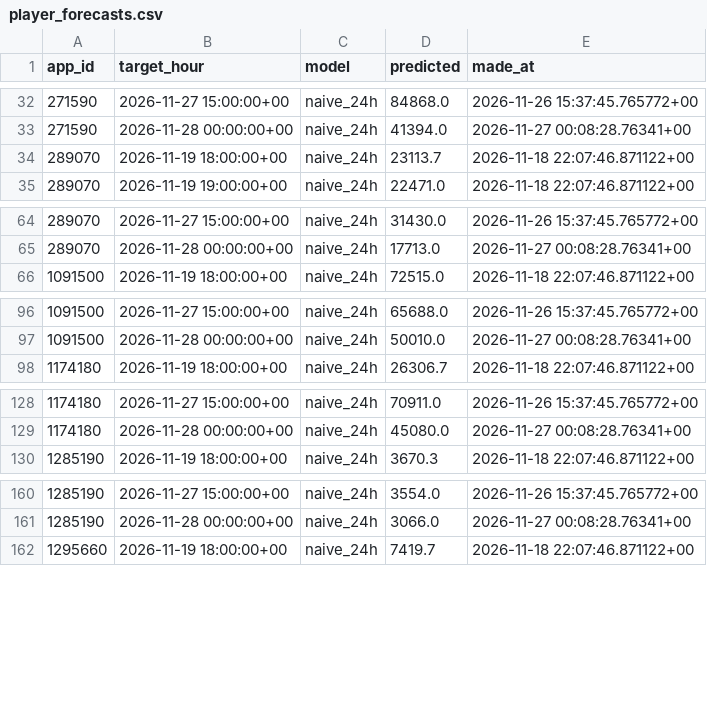
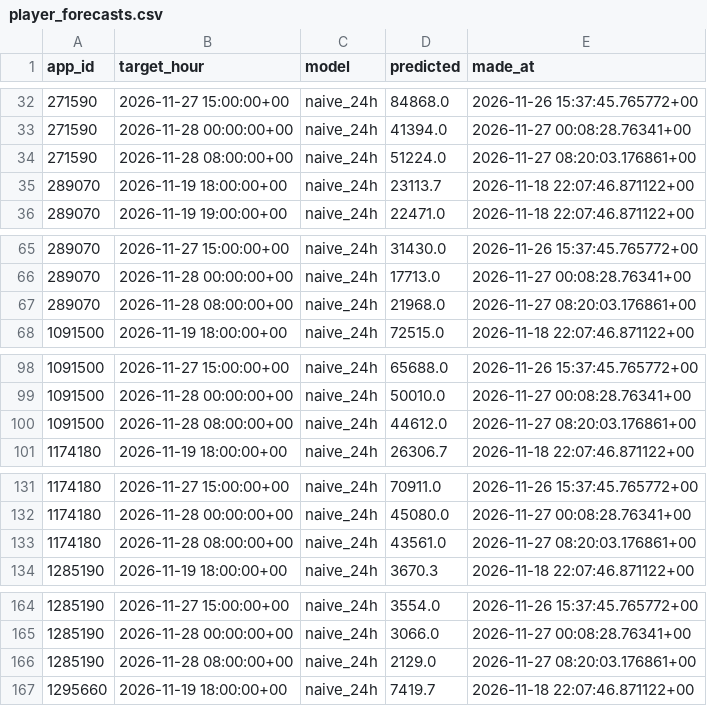
Before and after one commit to amyvwhite/game-data-pipeline, a CSV file: data/warehouse/player_forecasts.csv, drawn as a sheet; only a part is shown, gaps mark what is left out; the diff covers the shown part only.

```diff
--- a/data/warehouse/player_forecasts.csv
+++ b/data/warehouse/player_forecasts.csv
@@ -33,2 +33,3 @@ app_id,target_hour,model,predicted,made_at
 271590,2026-11-28 00:00:00+00,naive_24h,41394.0,2026-11-27 00:08:28.76341+00
+271590,2026-11-28 08:00:00+00,naive_24h,51224.0,2026-11-27 08:20:03.176861+00
 289070,2026-11-19 18:00:00+00,naive_24h,23113.7,2026-11-18 22:07:46.871122+00
@@ -65,2 +66,3 @@ app_id,target_hour,model,predicted,made_at
 289070,2026-11-28 00:00:00+00,naive_24h,17713.0,2026-11-27 00:08:28.76341+00
+289070,2026-11-28 08:00:00+00,naive_24h,21968.0,2026-11-27 08:20:03.176861+00
 1091500,2026-11-19 18:00:00+00,naive_24h,72515.0,2026-11-18 22:07:46.871122+00
@@ -97,2 +99,3 @@ app_id,target_hour,model,predicted,made_at
 1091500,2026-11-28 00:00:00+00,naive_24h,50010.0,2026-11-27 00:08:28.76341+00
+1091500,2026-11-28 08:00:00+00,naive_24h,44612.0,2026-11-27 08:20:03.176861+00
 1174180,2026-11-19 18:00:00+00,naive_24h,26306.7,2026-11-18 22:07:46.871122+00
@@ -129,2 +132,3 @@ app_id,target_hour,model,predicted,made_at
 1174180,2026-11-28 00:00:00+00,naive_24h,45080.0,2026-11-27 00:08:28.76341+00
+1174180,2026-11-28 08:00:00+00,naive_24h,43561.0,2026-11-27 08:20:03.176861+00
 1285190,2026-11-19 18:00:00+00,naive_24h,3670.3,2026-11-18 22:07:46.871122+00
@@ -161,2 +165,3 @@ app_id,target_hour,model,predicted,made_at
 1285190,2026-11-28 00:00:00+00,naive_24h,3066.0,2026-11-27 00:08:28.76341+00
+1285190,2026-11-28 08:00:00+00,naive_24h,2129.0,2026-11-27 08:20:03.176861+00
 1295660,2026-11-19 18:00:00+00,naive_24h,7419.7,2026-11-18 22:07:46.871122+00
```
Also changed, not shown: 6 added rows elsewhere in this file, data/warehouse/market_daily.csv, data/warehouse/pipeline_runs.csv, 6 other files.
